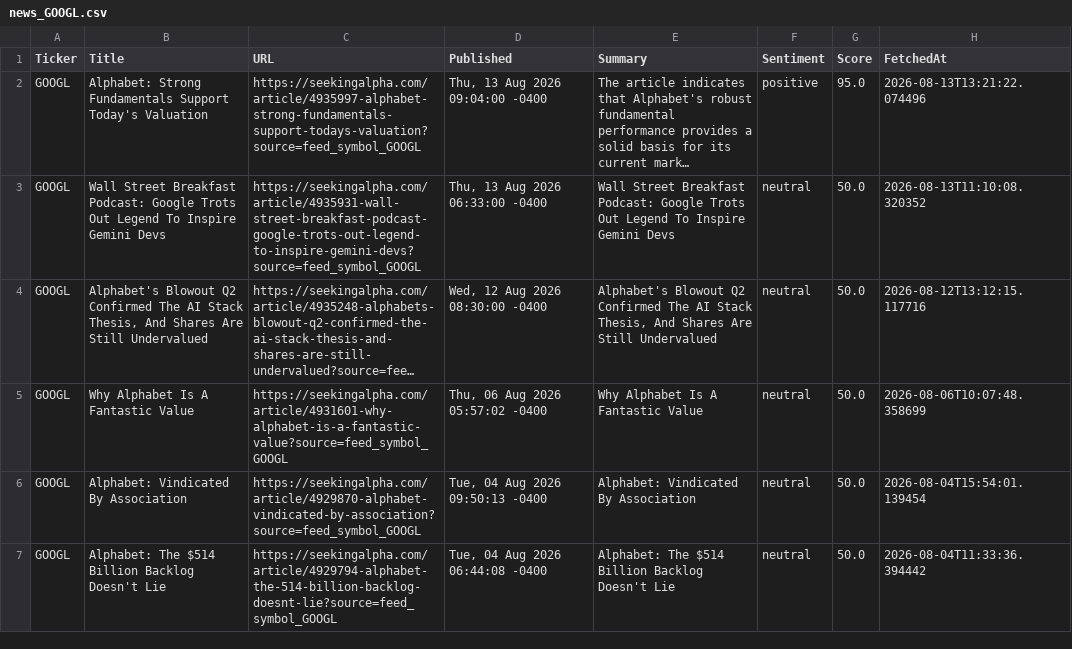
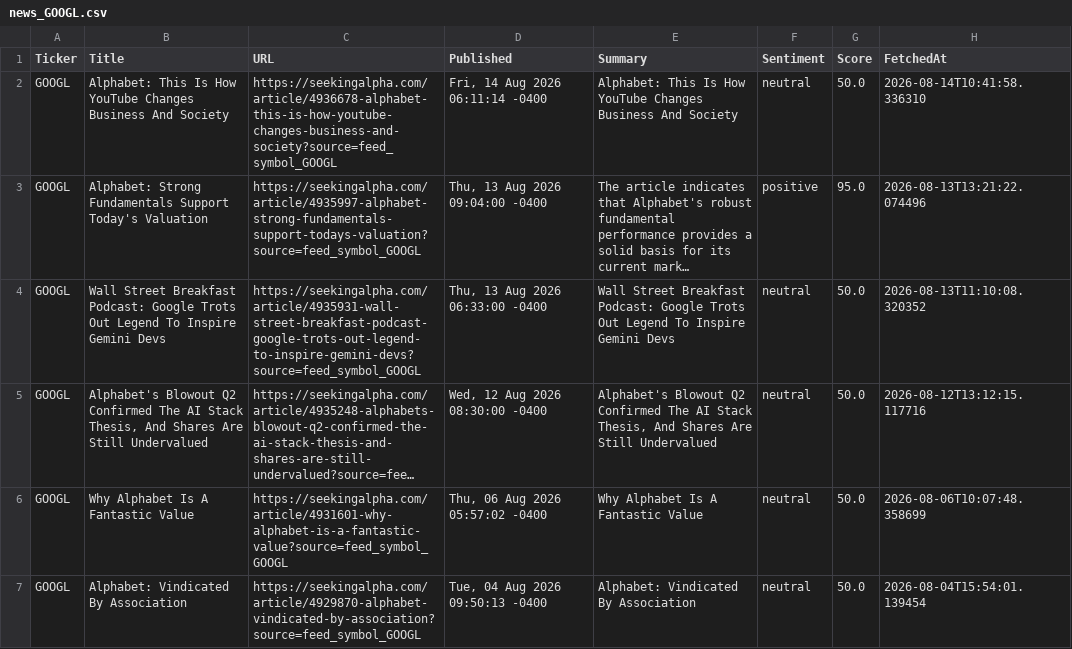
Before and after one commit to timursk99-ai/news-pipeline, a CSV file: news_GOOGL.csv, drawn as a sheet; only a part is shown; the shorter side is filled out with more unchanged rows; long unchanged cells end in …; the diff names each change by its address in the sheet, - before the commit and + after, or states it on an @@ line.

Commit message:
update news CSVs

```diff
--- a/news_GOOGL.csv
+++ b/news_GOOGL.csv
+row 2: GOOGL | Alphabet: This Is How YouTube Changes Business And Society | https://seekingalpha.com/article/4936678-alphabet-this-is-how-youtube-changes-business-and-society?source=feed_symbol_GOOGL | Fri, 14 Aug 2026 06:11:14 -0400 | Alphabet: This Is How YouTube Changes Business And Society | neutral | 50.0 | 2026-08-14T10:41:58.336310
```
